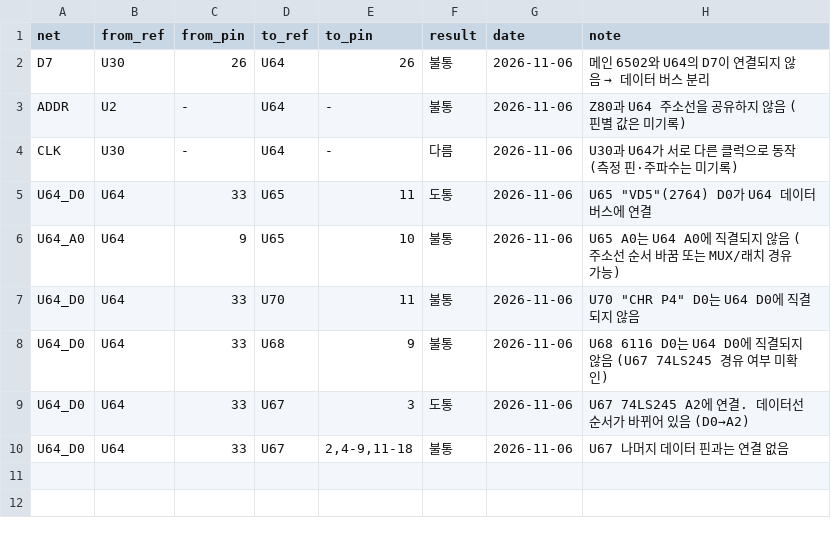
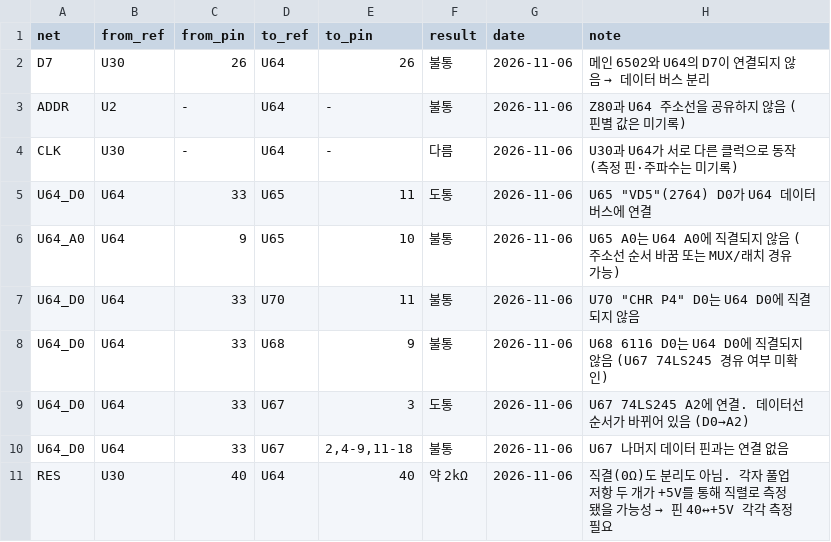
Before and after one commit to mildstorm/HART, a CSV file: data/netlist.csv, drawn as a sheet.

```diff
--- a/data/netlist.csv
+++ b/data/netlist.csv
@@ -10 +10,2 @@ U64_D0,U64,33,U67,3,도통,2026-11-06,U67 74LS245 A2에 연결. 데이터선 순
 U64_D0,U64,33,U67,"2,4-9,11-18",불통,2026-11-06,U67 나머지 데이터 핀과는 연결 없음
+RES,U30,40,U64,40,약 2kΩ,2026-11-06,직결(0Ω)도 분리도 아님. 각자 풀업 저항 두 개가 +5V를 통해 직렬로 측정됐을 가능성 → 핀 40↔+5V 각각 측정 필요
```
Also changed, not shown: 2 other files.
